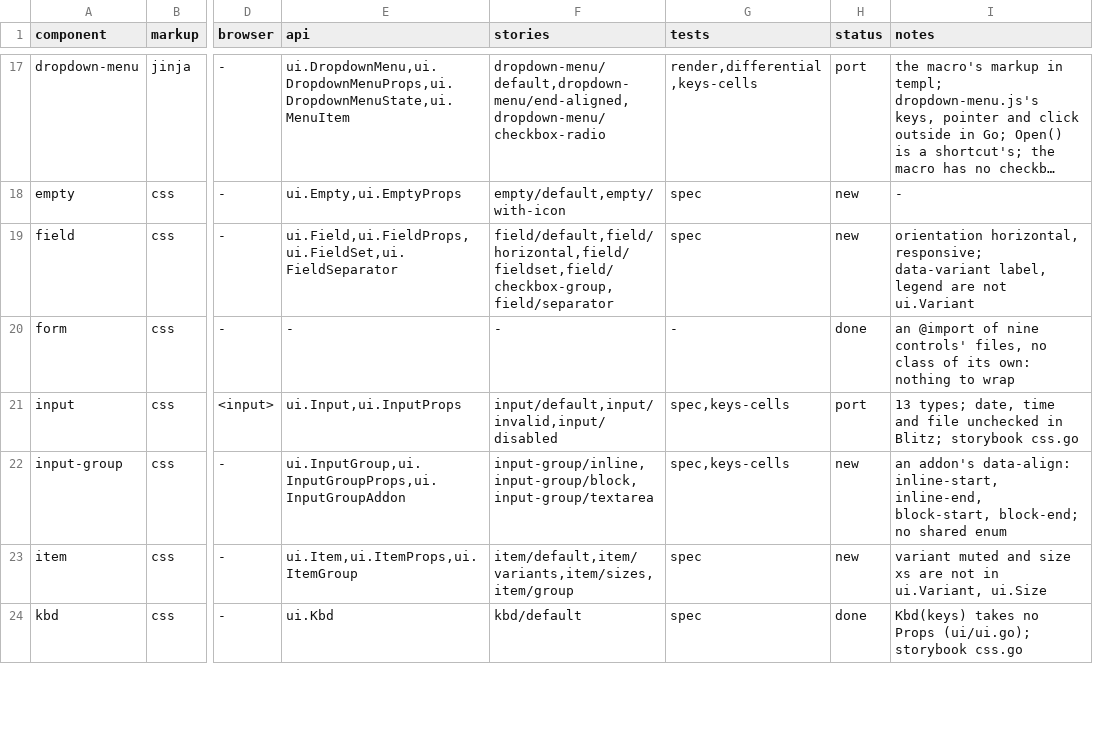
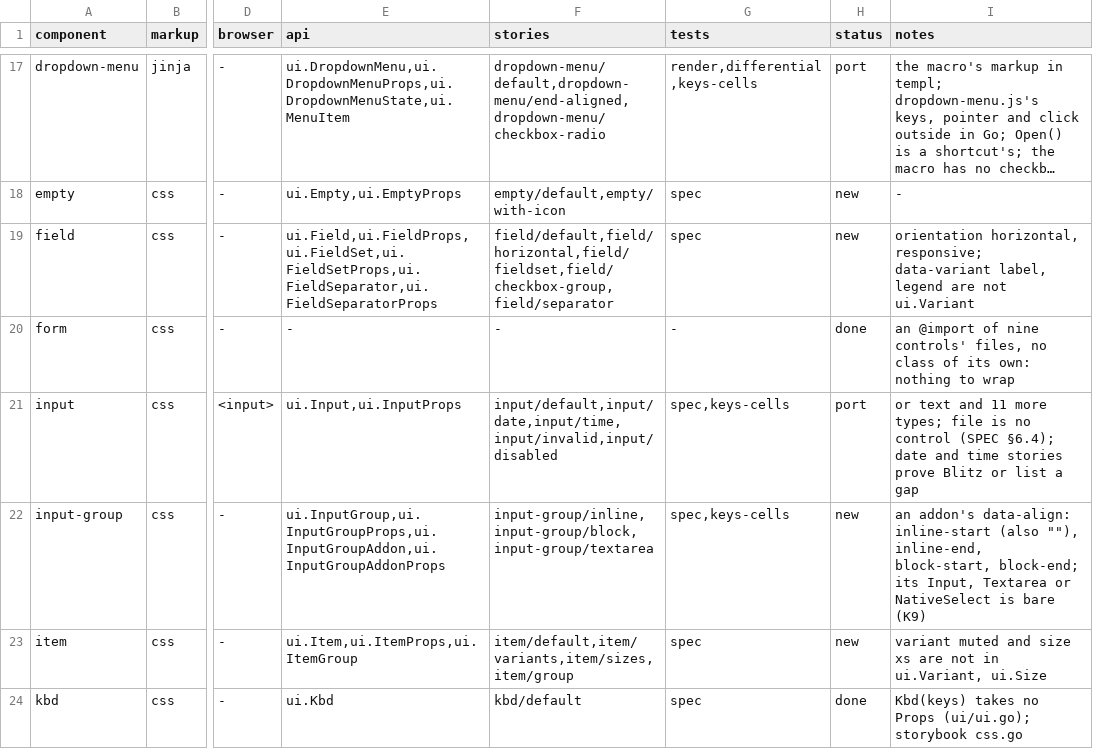
Before and after one commit to neuroplastio/hotty-surf, a TSV file: ui/coverage.tsv, drawn as a sheet; only a part is shown, gaps mark what is left out; long unchanged cells end in …; the diff covers the shown part only; the diff names each change by its address in the sheet, - before the commit and + after, or states it on an @@ line.

```diff
--- a/ui/coverage.tsv
+++ b/ui/coverage.tsv
-E19 (api): ui.Field,ui.FieldProps,ui.FieldSet,ui.FieldSeparator
+E19 (api): ui.Field,ui.FieldProps,ui.FieldSet,ui.FieldSetProps,ui.FieldSeparator,ui.FieldSeparatorProps
-F21 (stories): input/default,input/invalid,input/disabled
+F21 (stories): input/default,input/date,input/time,input/invalid,input/disabled
-I21 (notes): 13 types; date, time and file unchecked in Blitz; storybook css.go
+I21 (notes): or text and 11 more types; file is no control (SPEC §6.4); date and time stories prove Blitz or list a gap
-E22 (api): ui.InputGroup,ui.InputGroupProps,ui.InputGroupAddon
+E22 (api): ui.InputGroup,ui.InputGroupProps,ui.InputGroupAddon,ui.InputGroupAddonProps
-I22 (notes): …addon's data-align: inline-start, inline-end, block-start, block-end; no shared enum
+I22 (notes): …addon's data-align: inline-start (also ""), inline-end, block-start, block-end; its Input, Textarea or NativeSelect is bare (K9)
```
Also changed, not shown: 9 edited cells elsewhere in this file, 33 other files.
